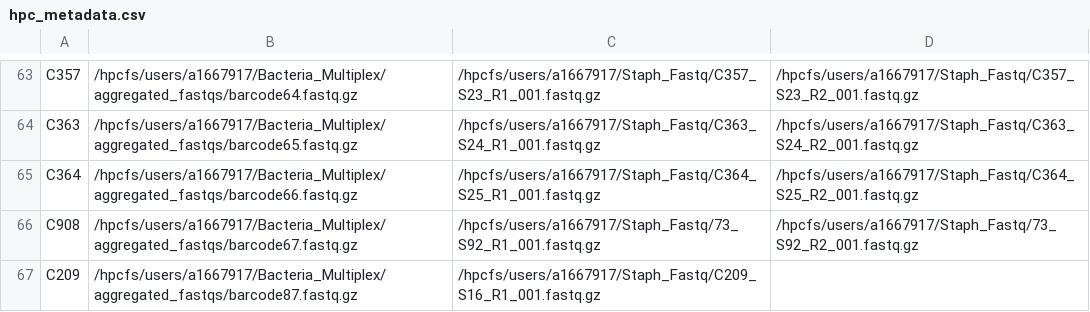
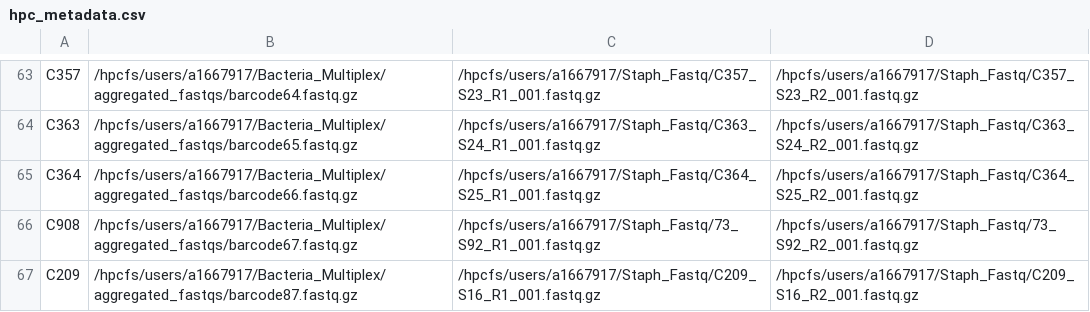
Before and after one commit to gbouras13/Nanopore_Bacterial_Assembly_Pipeline, a CSV file: hpc_metadata.csv, drawn as a sheet; only a part is shown, gaps mark what is left out.

```diff
--- a/hpc_metadata.csv
+++ b/hpc_metadata.csv
@@ -66,2 +66,2 @@ C364,/hpcfs/users/a1667917/Bacteria_Multiplex/aggregated_fastqs/barcode66.fastq.
 C908,/hpcfs/users/a1667917/Bacteria_Multiplex/aggregated_fastqs/barcode67.fastq.gz,/hpcfs/users/a1667917/Staph_Fastq/73_S92_R1_001.fastq.gz,/hpcfs/users/a1667917/Staph_Fastq/73_S92_R2_001.fastq.gz
-C209,/hpcfs/users/a1667917/Bacteria_Multiplex/aggregated_fastqs/barcode87.fastq.gz,/hpcfs/users/a1667917/Staph_Fastq/C209_S16_R1_001.fastq.gz,
+C209,/hpcfs/users/a1667917/Bacteria_Multiplex/aggregated_fastqs/barcode87.fastq.gz,/hpcfs/users/a1667917/Staph_Fastq/C209_S16_R1_001.fastq.gz,/hpcfs/users/a1667917/Staph_Fastq/C209_S16_R2_001.fastq.gz
```
Also changed, not shown: 2 other files.
